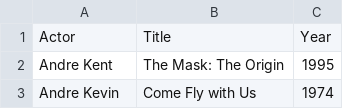
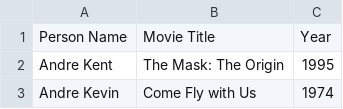
Before and after one commit to MyrdinW/DataScience20-21, a CSV file: src/Actors.csv, drawn as a sheet; only a part is shown.

```diff
--- a/src/Actors.csv
+++ b/src/Actors.csv
@@ -1,2 +1,2 @@
-Actor,Title,Year
+Person Name,Movie Title,Year
 Andre Kent,The Mask: The Origin,1995
```
Also changed, not shown: src/Directors.csv, 3 other files.
